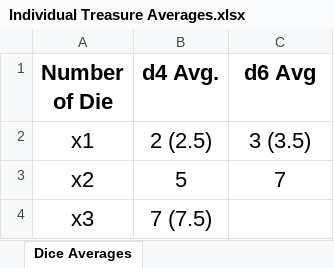
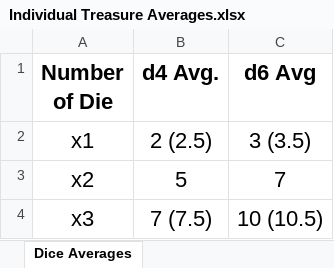
Before and after one commit to HankSnouwaert/DnD-Homebrew, an Excel workbook: Individual Treasure Averages.xlsx, sheet Dice Averages, drawn as a sheet; values as stored, in another font and other column widths than the file's, no borders; the diff names each change by its address in the sheet, - before the commit and + after, or states it on an @@ line.

Commit message:
Update treasure averages

```diff
--- a/Individual Treasure Averages.xlsx (sheet Dice Averages)
+++ b/Individual Treasure Averages.xlsx (sheet Dice Averages)
-C4 (d6 Avg): (empty)
+C4 (d6 Avg): 10 (10.5)
```
Also changed, not shown: sheet Table Calculations(Examples), other sheet tabs, formulas that keep their value.
